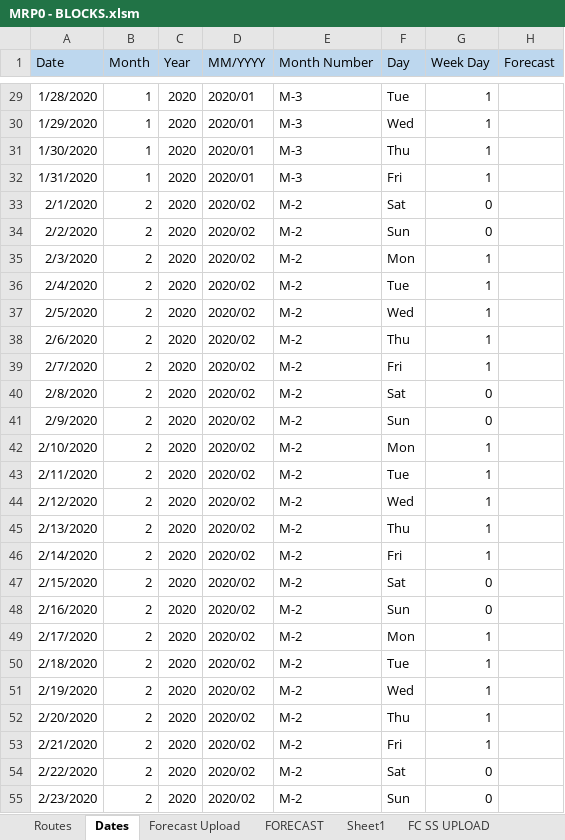
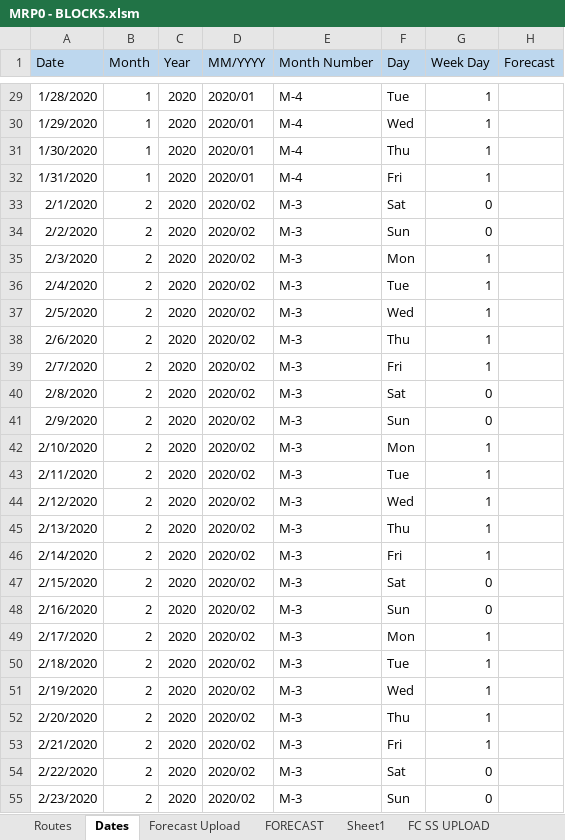
Before and after one commit to jvac06/pft, an Excel workbook: MRP0 - BLOCKS.xlsm, sheet Dates, drawn as a sheet; only a part is shown, gaps mark what is left out; values as stored, in another font and other column widths than the file's, no borders; the diff covers the shown part only; the diff names each change by its address in the sheet, - before the commit and + after, or states it on an @@ line.

```diff
--- a/MRP0 - BLOCKS.xlsm (sheet Dates)
+++ b/MRP0 - BLOCKS.xlsm (sheet Dates)
-E29:E32 (Month Number): M-3
+E29:E32 (Month Number): M-4
-E33:E55 (Month Number): M-2
+E33:E55 (Month Number): M-3
```
Also changed, not shown: 744 edited cells elsewhere in this sheet, sheet FC SS UPLOAD, sheet Forecast Upload, sheet FORECAST, datasets/WHIsize_block_tph.xlsx, 1 other file.
